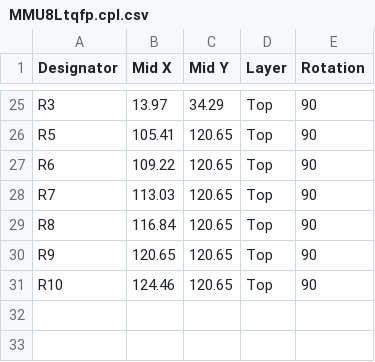
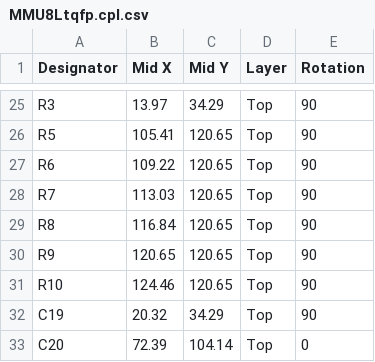
Before and after one commit to vrs42/Eagle, a CSV file: projects/DEC/Posibus/MMU8Ltqfp.cpl.csv, drawn as a sheet; only a part is shown, gaps mark what is left out; the diff names each change by its address in the sheet, - before the commit and + after, or states it on an @@ line.

```diff
--- a/projects/DEC/Posibus/MMU8Ltqfp.cpl.csv
+++ b/projects/DEC/Posibus/MMU8Ltqfp.cpl.csv
+row 32: C19 | 20.32 | 34.29 | Top | 90
+row 33: C20 | 72.39 | 104.14 | Top | 0
```
Also changed, not shown: projects/DEC/Posibus/MMU8L.bom.csv, projects/DEC/Posibus/MMU8L.cpl.csv, 25 other files.
